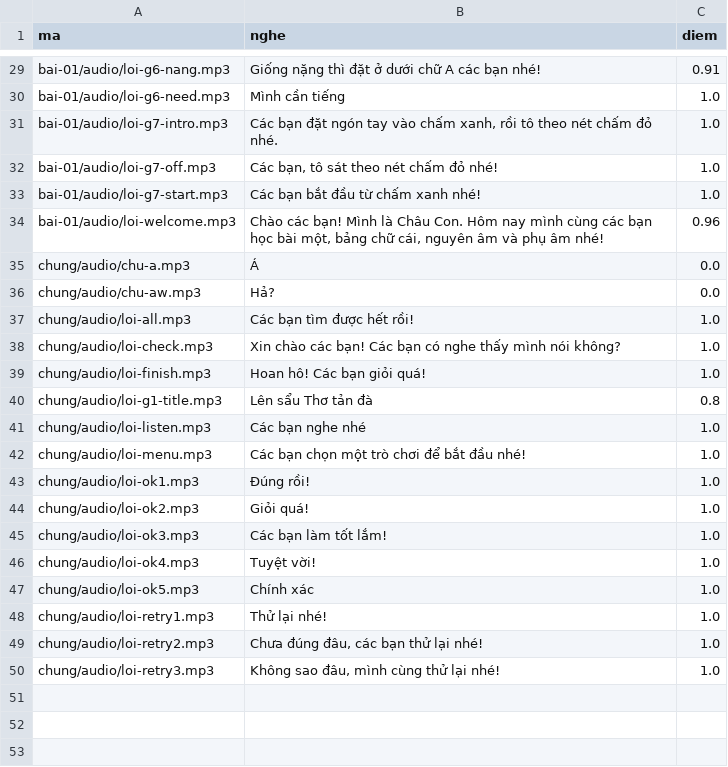
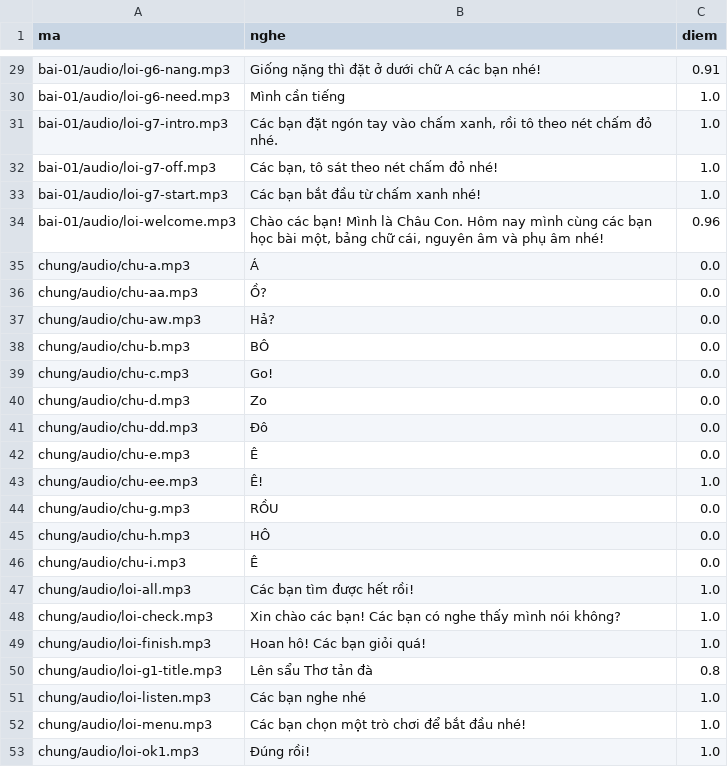
Before and after one commit to CVCEC/truong-tieng-viet, a TSV file: giong-ai/kiem-tra.tsv, drawn as a sheet; only a part is shown, gaps mark what is left out; the shorter side is filled out with more unchanged rows.

```diff
--- a/giong-ai/kiem-tra.tsv
+++ b/giong-ai/kiem-tra.tsv
@@ -35,3 +35,13 @@ bai-01/audio/loi-welcome.mp3	Chào các bạn! Mình là Châu Con. Hôm nay mì
 chung/audio/chu-a.mp3	Á	0.0
+chung/audio/chu-aa.mp3	Ồ?	0.0
 chung/audio/chu-aw.mp3	Hả?	0.0
+chung/audio/chu-b.mp3	BÔ	0.0
+chung/audio/chu-c.mp3	Go!	0.0
+chung/audio/chu-d.mp3	Zo	0.0
+chung/audio/chu-dd.mp3	Đô	0.0
+chung/audio/chu-e.mp3	Ê	0.0
+chung/audio/chu-ee.mp3	Ê!	1.0
+chung/audio/chu-g.mp3	RỒU	0.0
+chung/audio/chu-h.mp3	HÔ	0.0
+chung/audio/chu-i.mp3	Ê	0.0
 chung/audio/loi-all.mp3	Các bạn tìm được hết rồi!	1.0
```
Also changed, not shown: giong-ai/loi.tsv, 12 other files.
